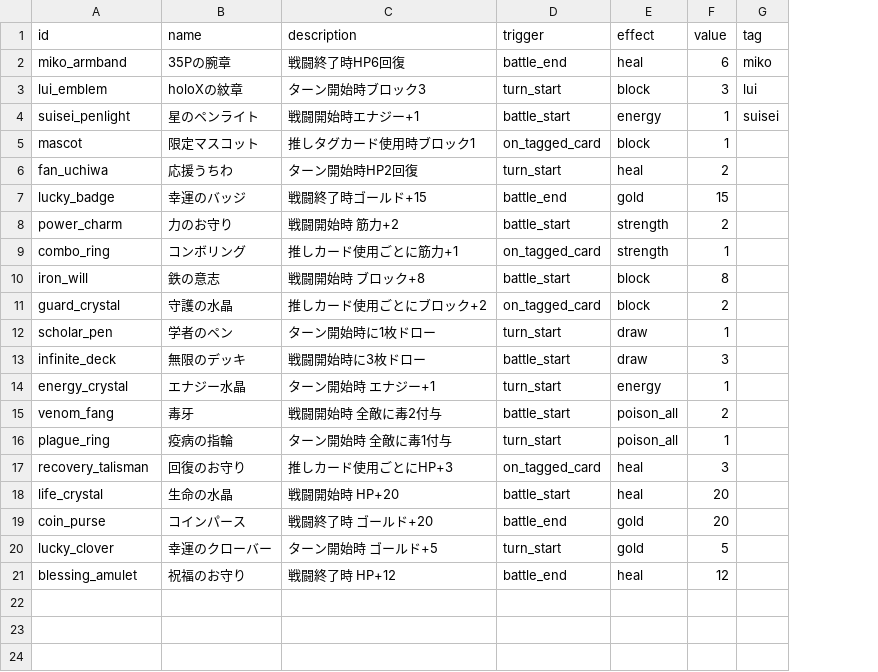
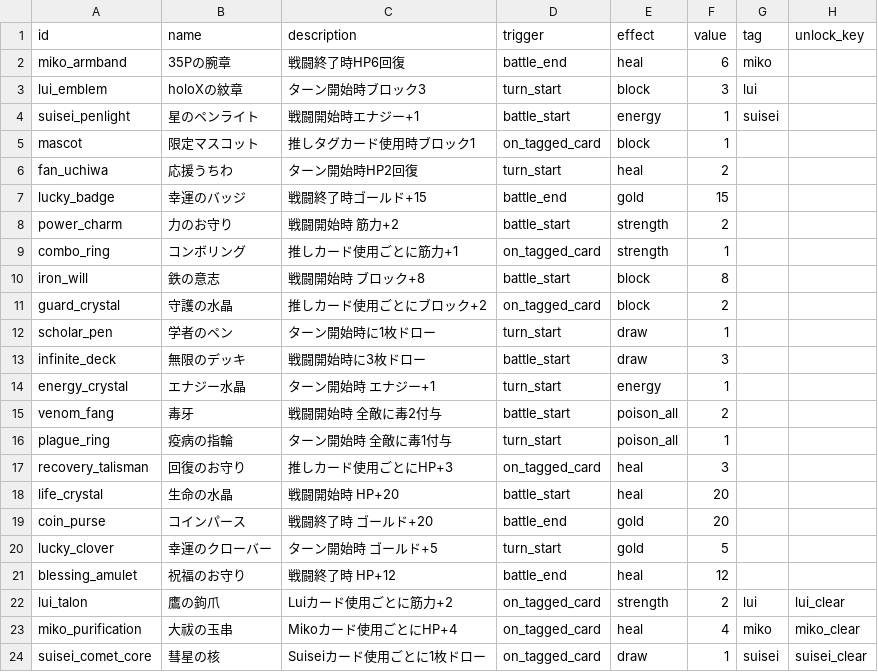
Before and after one commit to shibainu-kedama/HoloChronicle, a CSV file: data/goods.csv, drawn as a sheet; the diff names each change by its address in the sheet, - before the commit and + after, or states it on an @@ line.

```diff
--- a/data/goods.csv
+++ b/data/goods.csv
+column H (unlock_key), empty
+row 22: lui_talon | 鷹の鉤爪 | Luiカード使用ごとに筋力+2 | on_tagged_card | strength | 2 | lui | lui_clear
+row 23: miko_purification | 大祓の玉串 | Mikoカード使用ごとにHP+4 | on_tagged_card | heal | 4 | miko | miko_clear
+row 24: suisei_comet_core | 彗星の核 | Suiseiカード使用ごとに1枚ドロー | on_tagged_card | draw | 1 | suisei | suisei_clear
```
Also changed, not shown: data/cards.csv, 34 other files.
